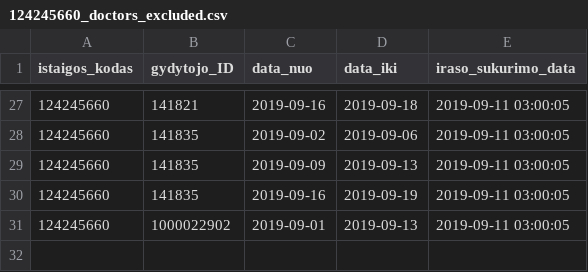
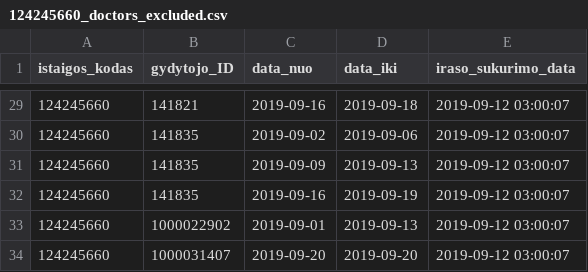
Before and after one commit to vilnius/seskines-poliklinika, a CSV file: 124245660_doctors_excluded.csv, drawn as a sheet; only a part is shown, gaps mark what is left out; the diff covers the shown part only.

```diff
--- a/124245660_doctors_excluded.csv
+++ b/124245660_doctors_excluded.csv
@@ -27,5 +29,6 @@ istaigos_kodas;gydytojo_ID;data_nuo;data_iki;iraso_sukurimo_data
-124245660;141821;2019-09-16;2019-09-18;2019-09-11 03:00:05
-124245660;141835;2019-09-02;2019-09-06;2019-09-11 03:00:05
-124245660;141835;2019-09-09;2019-09-13;2019-09-11 03:00:05
-124245660;141835;2019-09-16;2019-09-19;2019-09-11 03:00:05
-124245660;1000022902;2019-09-01;2019-09-13;2019-09-11 03:00:05
+124245660;141821;2019-09-16;2019-09-18;2019-09-12 03:00:07
+124245660;141835;2019-09-02;2019-09-06;2019-09-12 03:00:07
+124245660;141835;2019-09-09;2019-09-13;2019-09-12 03:00:07
+124245660;141835;2019-09-16;2019-09-19;2019-09-12 03:00:07
+124245660;1000022902;2019-09-01;2019-09-13;2019-09-12 03:00:07
+124245660;1000031407;2019-09-20;2019-09-20;2019-09-12 03:00:07
```
Also changed, not shown: 2 added rows and 25 edited cells elsewhere in this file, 124245660_family_doctors_list.csv, 1 other file.
